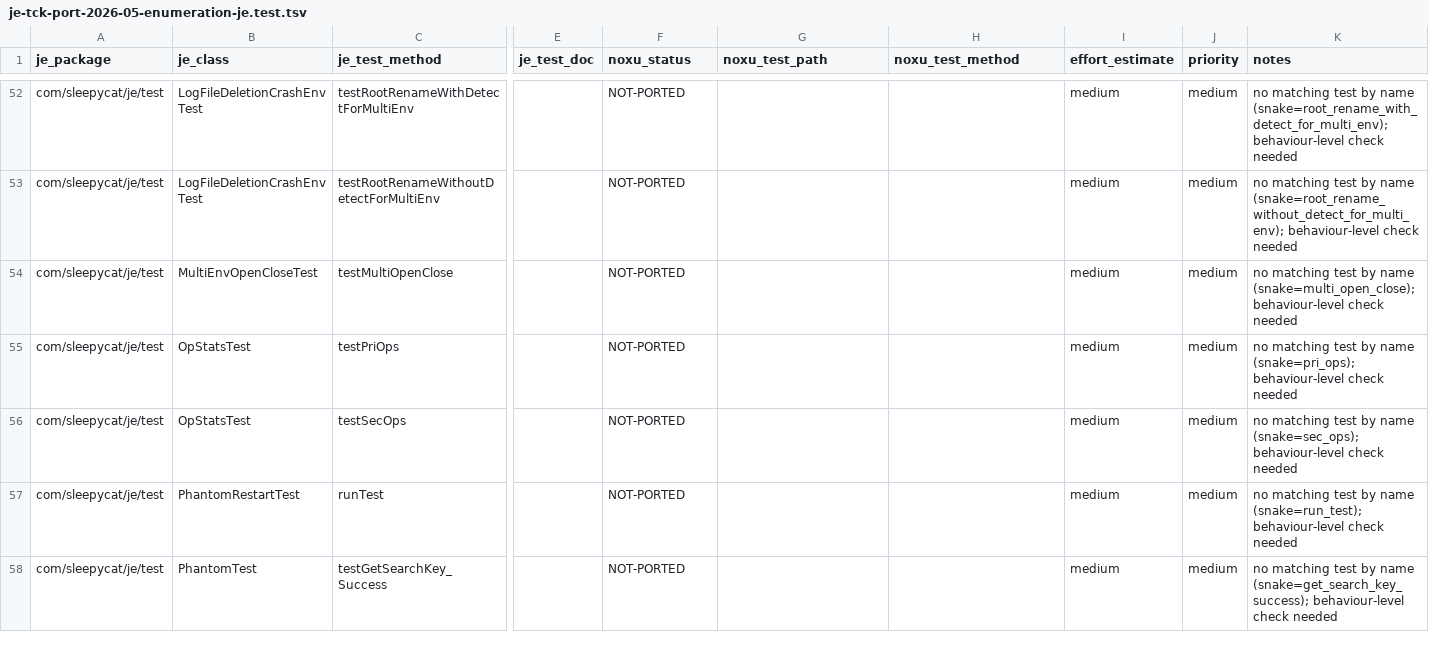
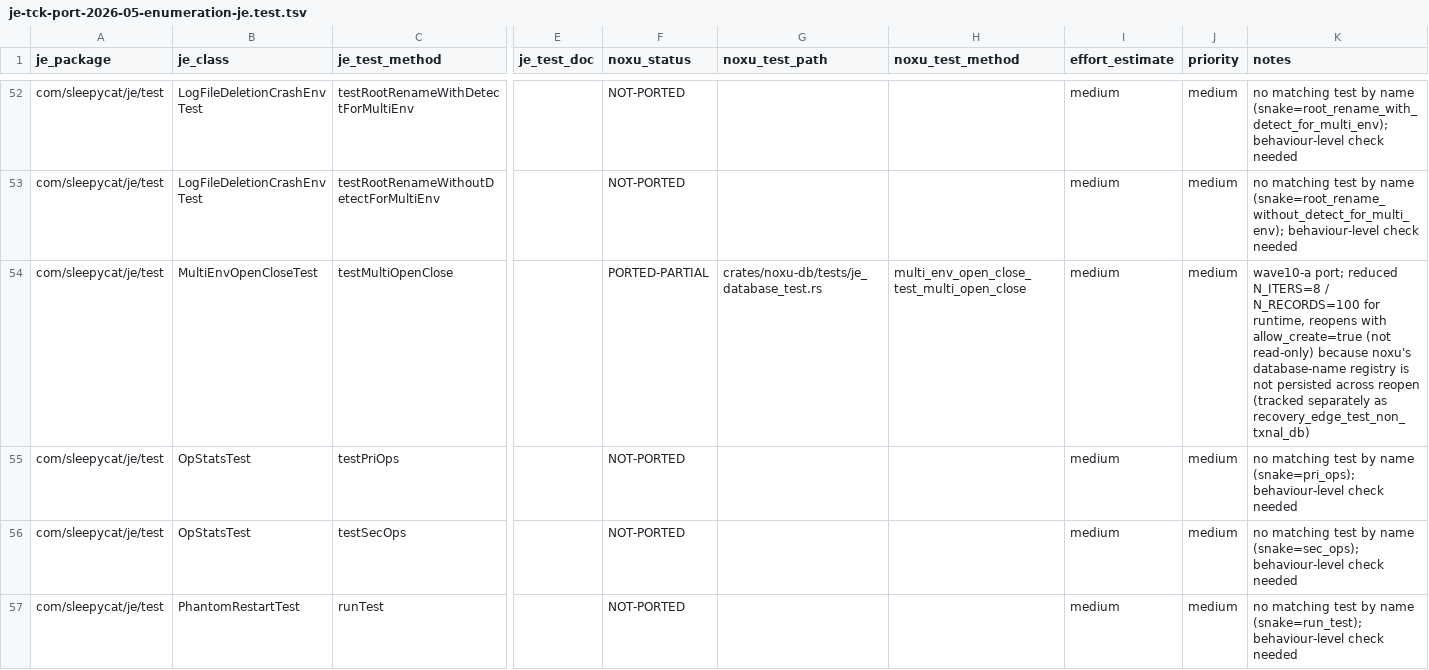
Before and after one commit to gburd/noxu, a TSV file: docs/src/internal/je-tck-port-2026-05-enumeration-je.test.tsv, drawn as a sheet; only a part is shown, gaps mark what is left out; the shorter side is filled out with more unchanged rows; the diff names each change by its address in the sheet, - before the commit and + after, or states it on an @@ line.

Commit message:
wave10-a(noxu-db): port DatabaseEntryTest basic/offset + MultiEnvOpenCloseTest
Adds three behaviour-level ports:

- crates/noxu-db/tests/je_database_entry_test.rs (new file)
  * database_entry_test_basic            (DatabaseEntryTest.testBasic re-tag)
  * database_entry_test_offset           (DatabaseEntryTest.testOffset)
- crates/noxu-db/tests/je_database_test.rs
  * multi_env_open_close_test_multi_open_close
                                         (MultiEnvOpenCloseTest.testMultiOpenClose)

The MultiEnvOpenClose port is committed PORTED-PARTIAL: noxu's
database-name registry is not reconstructed on reopen, so the test
re-opens with allow_create=true rather than JE's read-only path.
Records still survive recovery and the open/close resource-leak path is
exercised across 8 iterations with 100 records each.  The registry-
persistence gap is tracked through the existing #[ignore]'d
recovery_edge_test_non_txnal_db.

Net counts: NOT-PORTED -2, PORTED-EQUIVALENT +2, PORTED-PARTIAL +1
(plus one re-tag from a wave-1D name-match false positive).

```diff
--- a/docs/src/internal/je-tck-port-2026-05-enumeration-je.test.tsv
+++ b/docs/src/internal/je-tck-port-2026-05-enumeration-je.test.tsv
-F54 (noxu_status): NOT-PORTED
+F54 (noxu_status): PORTED-PARTIAL
-G54 (noxu_test_path): (empty)
+G54 (noxu_test_path): crates/noxu-db/tests/je_database_test.rs
-H54 (noxu_test_method): (empty)
+H54 (noxu_test_method): multi_env_open_close_test_multi_open_close
-K54 (notes): no matching test by name (snake=multi_open_close); behaviour-level check needed
+K54 (notes): wave10-a port; reduced N_ITERS=8 / N_RECORDS=100 for runtime, reopens with allow_create=true (not read-only) because noxu's database-name registry is not persisted across reopen (tracked separately as recovery_edge_test_non_txnal_db)
```
Also changed, not shown: docs/src/internal/je-tck-port-2026-05-enumeration-je.tsv, 2 other files.
